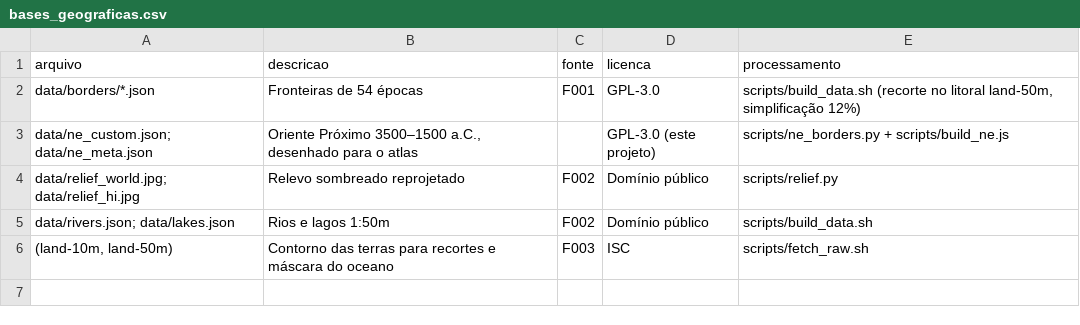
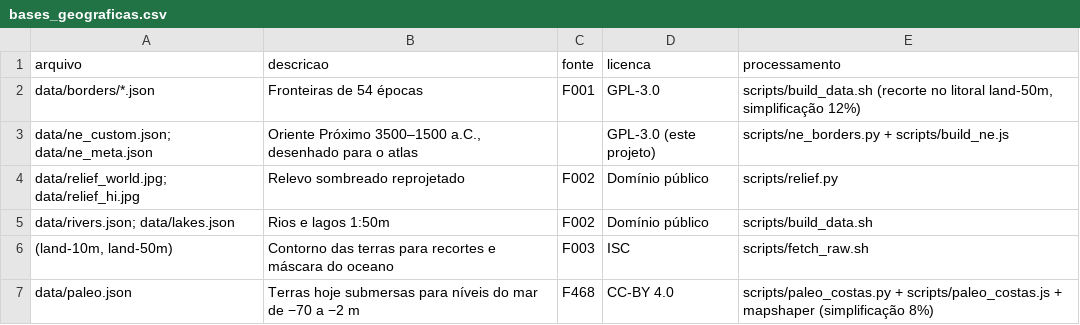
Before and after one commit to cristianojoseblanco/atlas-civilizacoes, a CSV file: data/conteudo/bases_geograficas.csv, drawn as a sheet.

```diff
--- a/data/conteudo/bases_geograficas.csv
+++ b/data/conteudo/bases_geograficas.csv
@@ -6 +6,2 @@ data/rivers.json; data/lakes.json,Rios e lagos 1:50m,F002,Domínio público,scri
 "(land-10m, land-50m)",Contorno das terras para recortes e máscara do oceano,F003,ISC,scripts/fetch_raw.sh
+data/paleo.json,Terras hoje submersas para níveis do mar de −70 a −2 m,F468,CC-BY 4.0,scripts/paleo_costas.py + scripts/paleo_costas.js + mapshaper (simplificação 8%)
```
Also changed, not shown: data/conteudo/fontes.csv, 11 other files.
